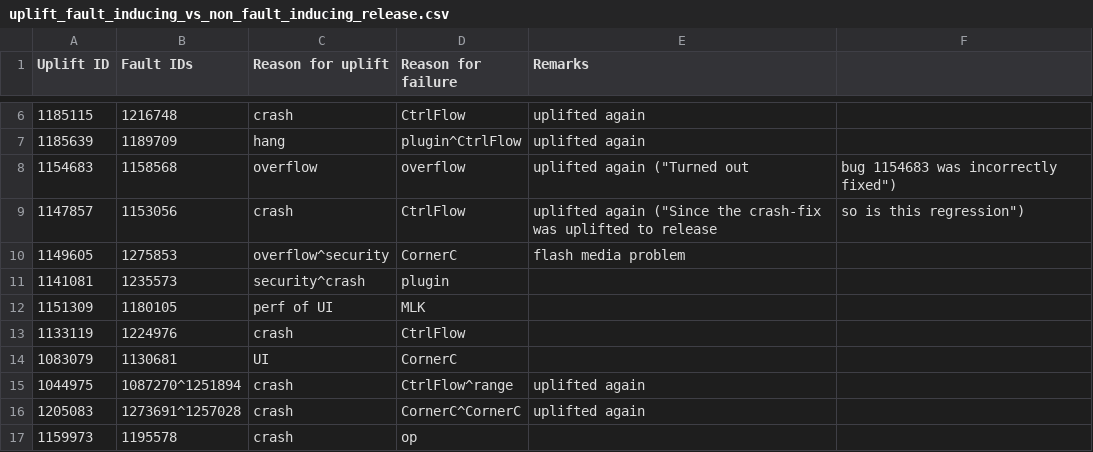
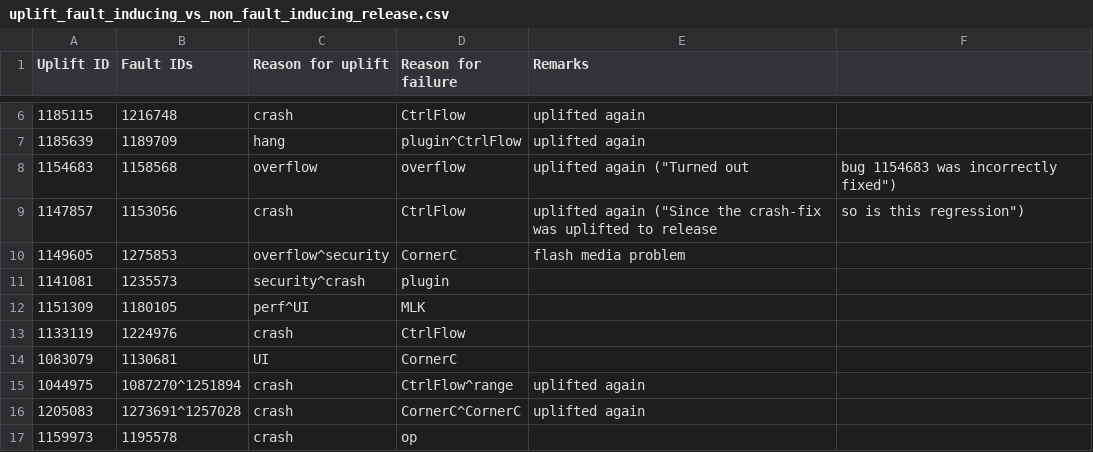
Before and after one commit to marco-c/uplift-analysis, a CSV file: manual_classification/result_le/uplift_fault_inducing_vs_non_fault_inducing_release.csv, drawn as a sheet; only a part is shown, gaps mark what is left out.

```diff
--- a/manual_classification/result_le/uplift_fault_inducing_vs_non_fault_inducing_release.csv
+++ b/manual_classification/result_le/uplift_fault_inducing_vs_non_fault_inducing_release.csv
@@ -11,3 +11,3 @@ Uplift ID,Fault IDs,Reason for uplift,Reason for failure,Remarks
 1141081,1235573,security^crash,plugin,
-1151309,1180105,perf of UI,MLK,
+1151309,1180105,perf^UI,MLK,
 1133119,1224976,crash,CtrlFlow,
```
Also changed, not shown: manual_classification/result_marco/uplift_fault_inducing_vs_non_fault_inducing_release.csv.
